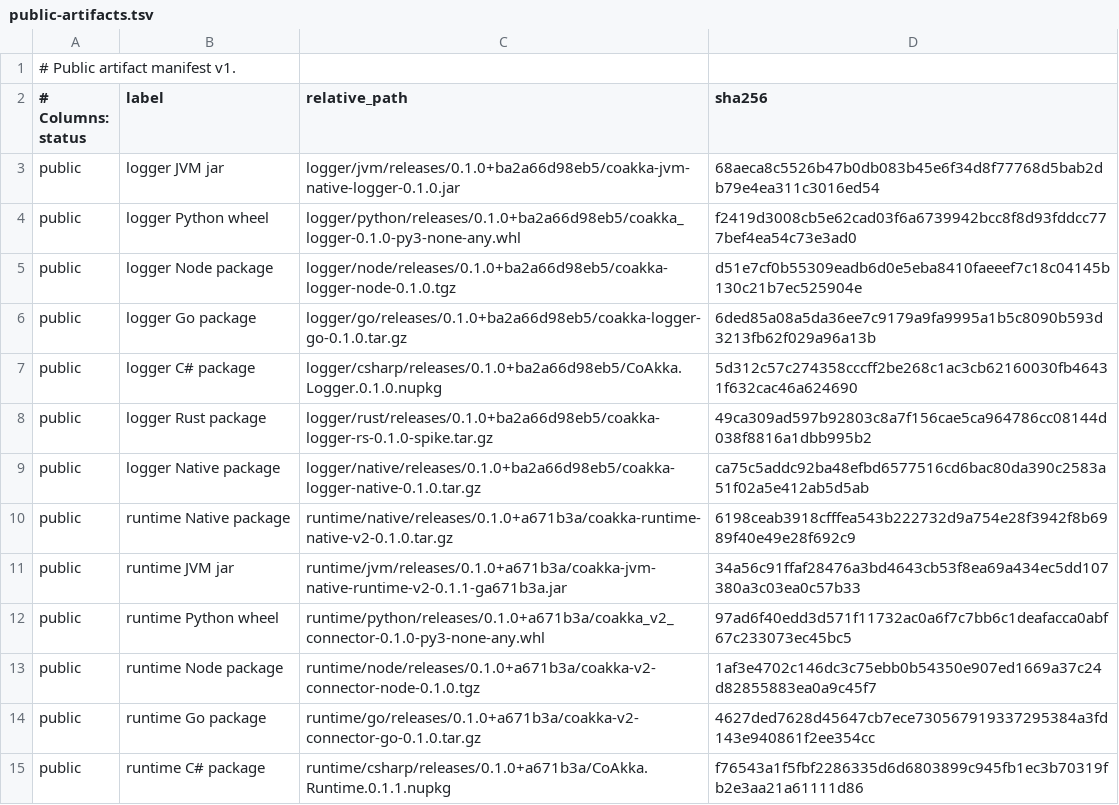
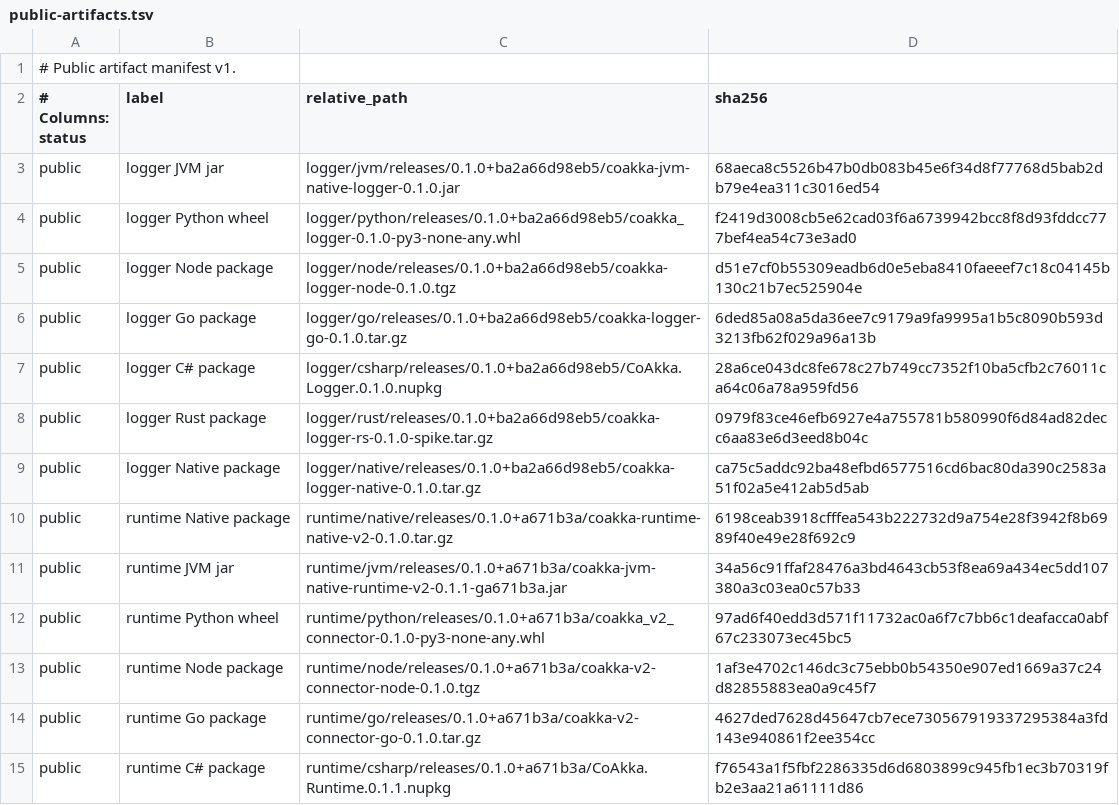
Before and after one commit to phuong-tran/coakka-publish, a TSV file: artifacts/public-artifacts.tsv, drawn as a sheet; only a part is shown.

Commit message:
Refresh logger artifacts from connectorKotlin

```diff
--- a/artifacts/public-artifacts.tsv
+++ b/artifacts/public-artifacts.tsv
@@ -6,4 +6,4 @@ public	logger Node package	logger/node/releases/0.1.0+ba2a66d98eb5/coakka-logger
 public	logger Go package	logger/go/releases/0.1.0+ba2a66d98eb5/coakka-logger-go-0.1.0.tar.gz	6ded85a08a5da36ee7c9179a9fa9995a1b5c8090b593d3213fb62f029a96a13b
-public	logger C# package	logger/csharp/releases/0.1.0+ba2a66d98eb5/CoAkka.Logger.0.1.0.nupkg	5d312c57c274358cccff2be268c1ac3cb62160030fb46431f632cac46a624690
-public	logger Rust package	logger/rust/releases/0.1.0+ba2a66d98eb5/coakka-logger-rs-0.1.0-spike.tar.gz	49ca309ad597b92803c8a7f156cae5ca964786cc08144d038f8816a1dbb995b2
+public	logger C# package	logger/csharp/releases/0.1.0+ba2a66d98eb5/CoAkka.Logger.0.1.0.nupkg	28a6ce043dc8fe678c27b749cc7352f10ba5cfb2c76011ca64c06a78a959fd56
+public	logger Rust package	logger/rust/releases/0.1.0+ba2a66d98eb5/coakka-logger-rs-0.1.0-spike.tar.gz	0979f83ce46efb6927e4a755781b580990f6d84ad82decc6aa83e6d3eed8b04c
 public	logger Native package	logger/native/releases/0.1.0+ba2a66d98eb5/coakka-logger-native-0.1.0.tar.gz	ca75c5addc92ba48efbd6577516cd6bac80da390c2583a51f02a5e412ab5d5ab
```
Also changed, not shown: 6 other files.
